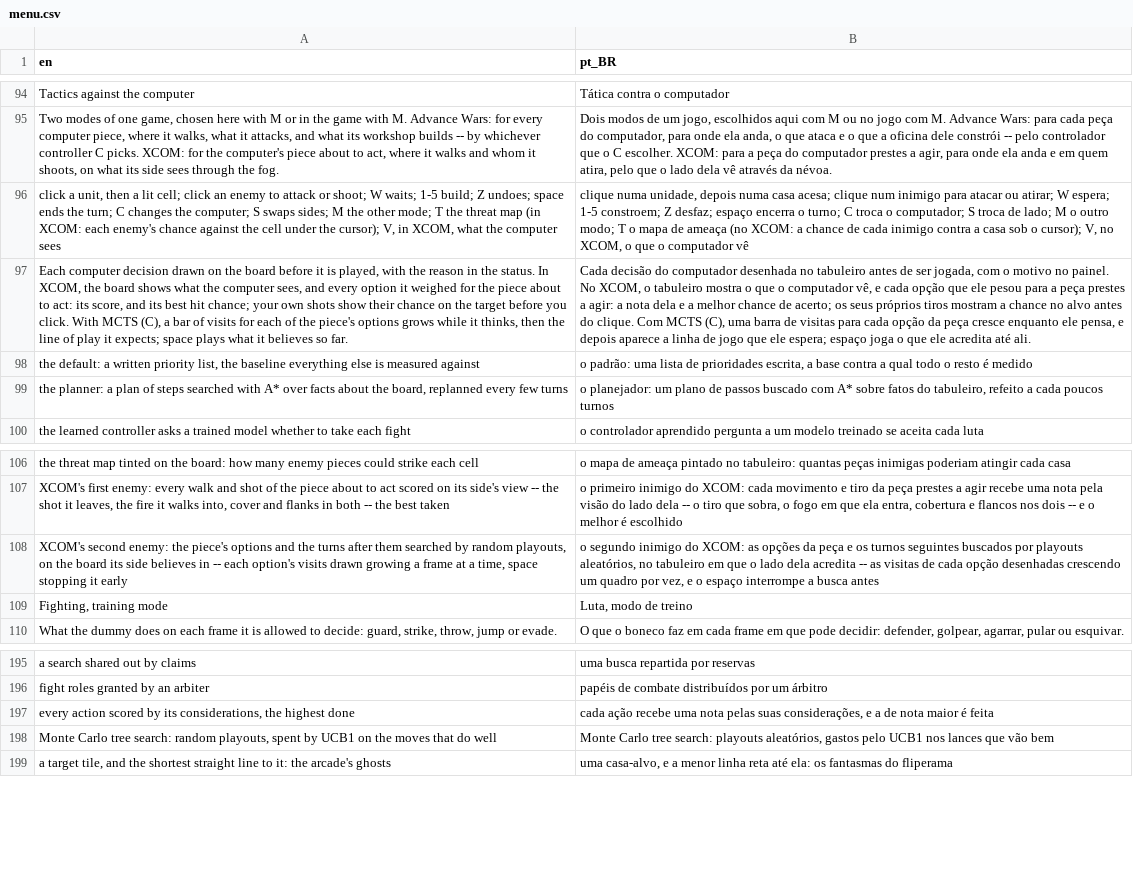
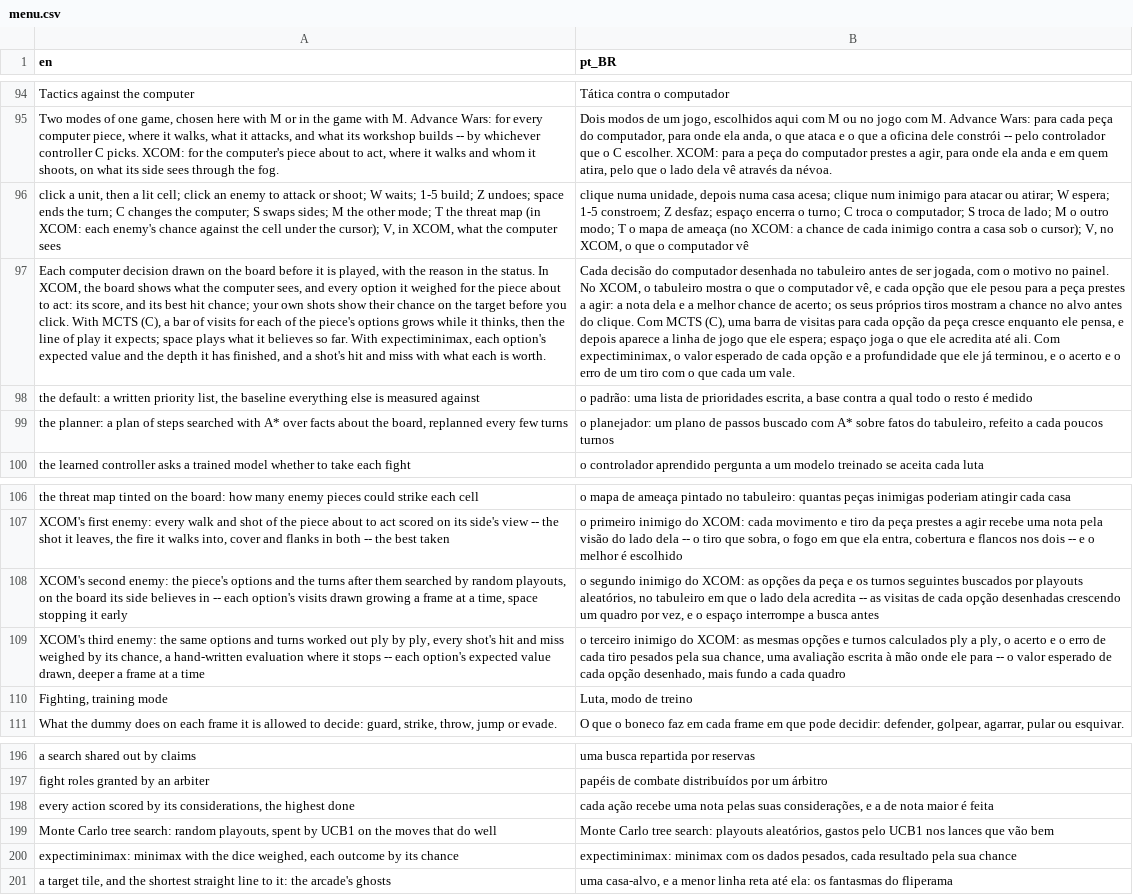
Before and after one commit to boscocp/game-ai-kit, a CSV file: godot/locale/menu.csv, drawn as a sheet; only a part is shown, gaps mark what is left out; the diff names each change by its address in the sheet, - before the commit and + after, or states it on an @@ line.

```diff
--- a/godot/locale/menu.csv
+++ b/godot/locale/menu.csv
-A97 (en): …so far.
+A97 (en): …so far. With expectiminimax, each option's expected value and the depth it has finished, and a shot's hit and miss with what each is worth.
-B97 (pt_BR): …até ali.
+B97 (pt_BR): …até ali. Com expectiminimax, o valor esperado de cada opção e a profundidade que ele já terminou, e o acerto e o erro de um tiro com o que cada um vale.
+row 109: XCOM's third enemy: the same options and turns worked out ply by ply, every shot's hit and miss weighed by its chance, a hand-written evaluation where it stops -- each option's expected value drawn, deeper a frame at a time | o terceiro inimigo do XCOM: as mesmas opções e turnos calculados ply a ply, o acerto e o erro de cada tiro pesados pela sua chance, uma avaliação escrita à mão onde ele para -- o valor esperado de cada opção desenhado, mais fundo a cada quadro
+row 200: expectiminimax: minimax with the dice weighed, each outcome by its chance | expectiminimax: minimax com os dados pesados, cada resultado pela sua chance
```
Also changed, not shown: godot/locale/squad.csv, 36 other files.
